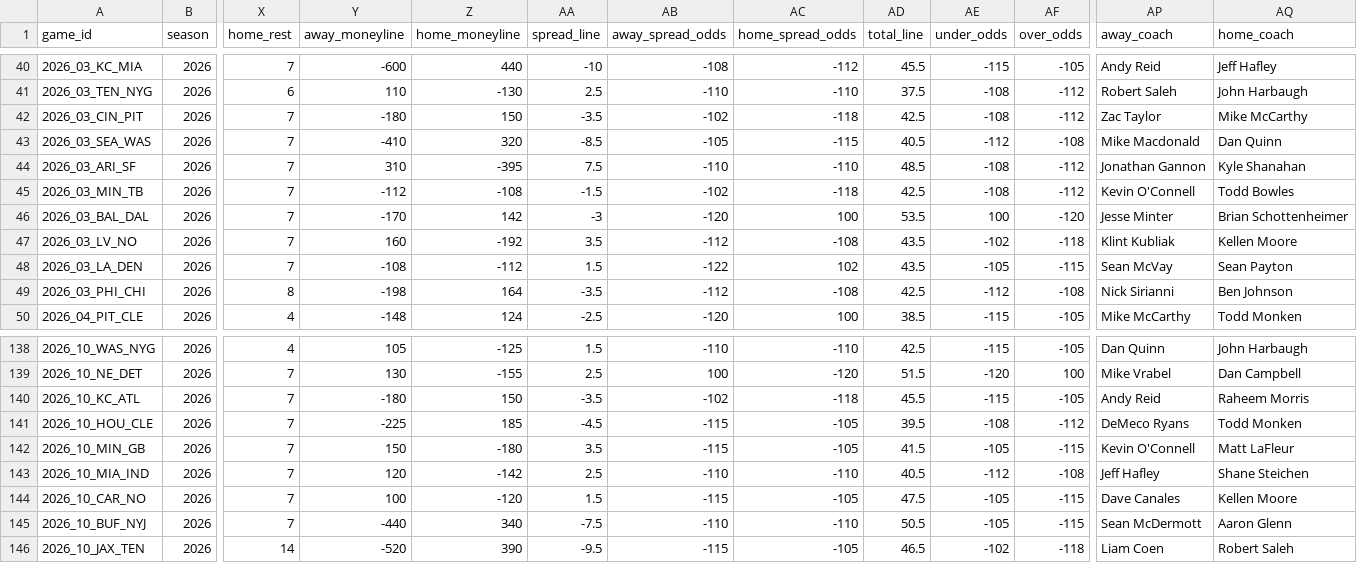
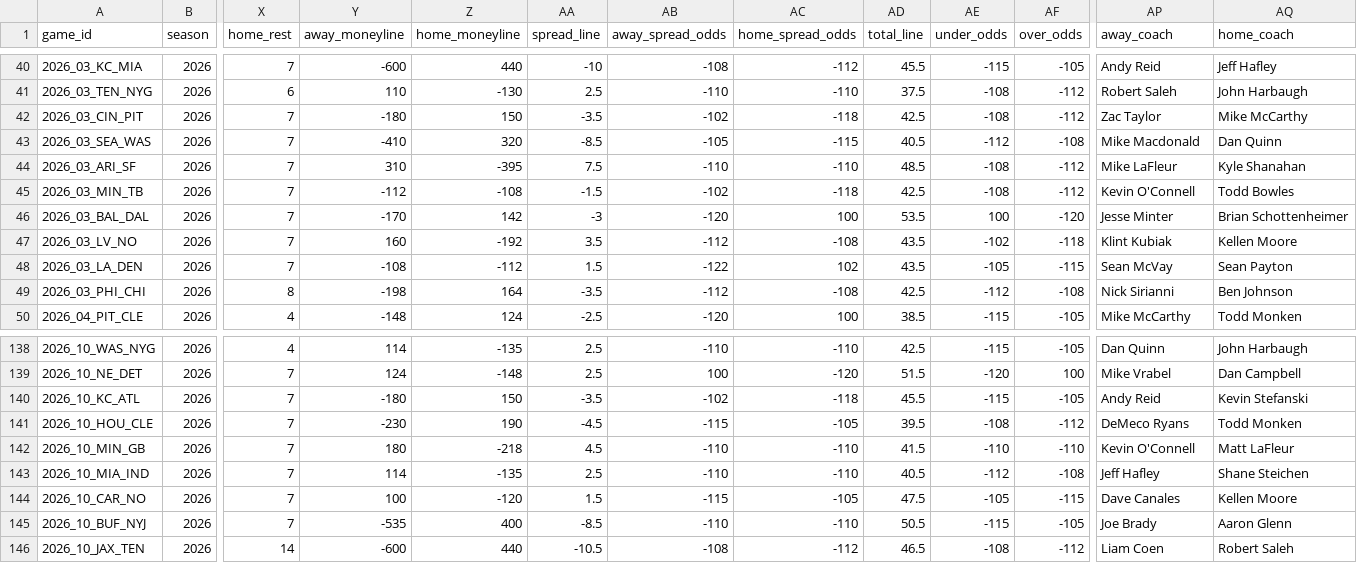
Before and after one commit to jlwin1995-alt/Bball, a CSV file: football/data/raw/schedule.csv, drawn as a sheet; only a part is shown, gaps mark what is left out; the diff covers the shown part only; the diff names each change by its address in the sheet, - before the commit and + after, or states it on an @@ line.

```diff
--- a/football/data/raw/schedule.csv
+++ b/football/data/raw/schedule.csv
-AP44 (away_coach): Jonathan Gannon
+AP44 (away_coach): Mike LaFleur
-AP47 (away_coach): Klint Kubliak
+AP47 (away_coach): Klint Kubiak
-Y138 (away_moneyline): 105
+Y138 (away_moneyline): 114
-Z138 (home_moneyline): -125
+Z138 (home_moneyline): -135
-AA138 (spread_line): 1.5
+AA138 (spread_line): 2.5
-Y139 (away_moneyline): 130
+Y139 (away_moneyline): 124
-Z139 (home_moneyline): -155
+Z139 (home_moneyline): -148
-AQ140 (home_coach): Raheem Morris
+AQ140 (home_coach): Kevin Stefanski
-Y141 (away_moneyline): -225
+Y141 (away_moneyline): -230
-Z141 (home_moneyline): 185
+Z141 (home_moneyline): 190
-Y142 (away_moneyline): 150
+Y142 (away_moneyline): 180
-Z142 (home_moneyline): -180
+Z142 (home_moneyline): -218
-AA142 (spread_line): 3.5
+AA142 (spread_line): 4.5
-AB142 (away_spread_odds): -115
+AB142 (away_spread_odds): -110
-AC142 (home_spread_odds): -105
+AC142 (home_spread_odds): -110
-AE142 (under_odds): -105
+AE142 (under_odds): -110
-AF142 (over_odds): -115
+AF142 (over_odds): -110
-Y143 (away_moneyline): 120
+Y143 (away_moneyline): 114
-Z143 (home_moneyline): -142
+Z143 (home_moneyline): -135
-Y145 (away_moneyline): -440
+Y145 (away_moneyline): -535
-Z145 (home_moneyline): 340
+Z145 (home_moneyline): 400
-AA145 (spread_line): -7.5
+AA145 (spread_line): -8.5
-AE145 (under_odds): -105
+AE145 (under_odds): -115
-AF145 (over_odds): -115
+AF145 (over_odds): -105
-AP145 (away_coach): Sean McDermott
+AP145 (away_coach): Joe Brady
-Y146 (away_moneyline): -520
+Y146 (away_moneyline): -600
-Z146 (home_moneyline): 390
+Z146 (home_moneyline): 440
-AA146 (spread_line): -9.5
+AA146 (spread_line): -10.5
-AB146 (away_spread_odds): -115
+AB146 (away_spread_odds): -108
-AC146 (home_spread_odds): -105
+AC146 (home_spread_odds): -112
-AE146 (under_odds): -102
+AE146 (under_odds): -108
-AF146 (over_odds): -118
+AF146 (over_odds): -112
```
Also changed, not shown: 116 edited cells elsewhere in this file, football/data/log/lines_log.csv, football/data/raw/pbp_slim.csv, 33 other files.
